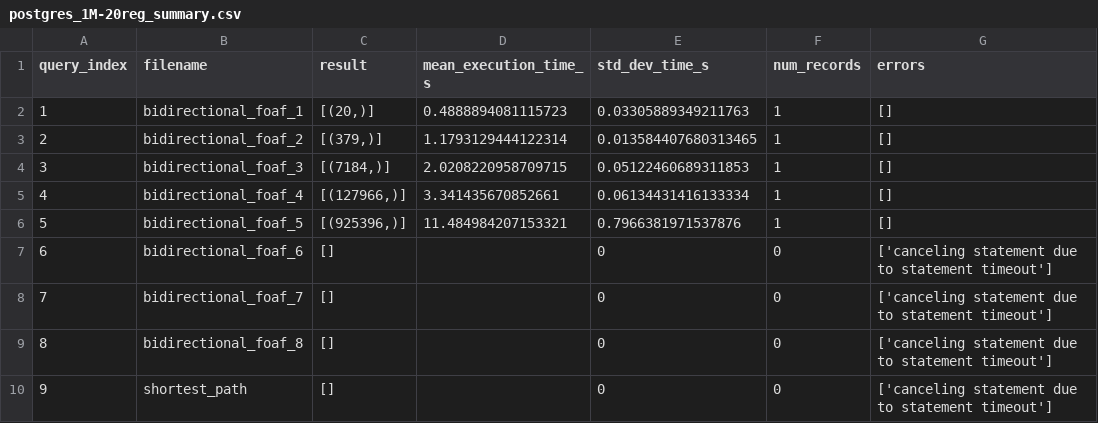
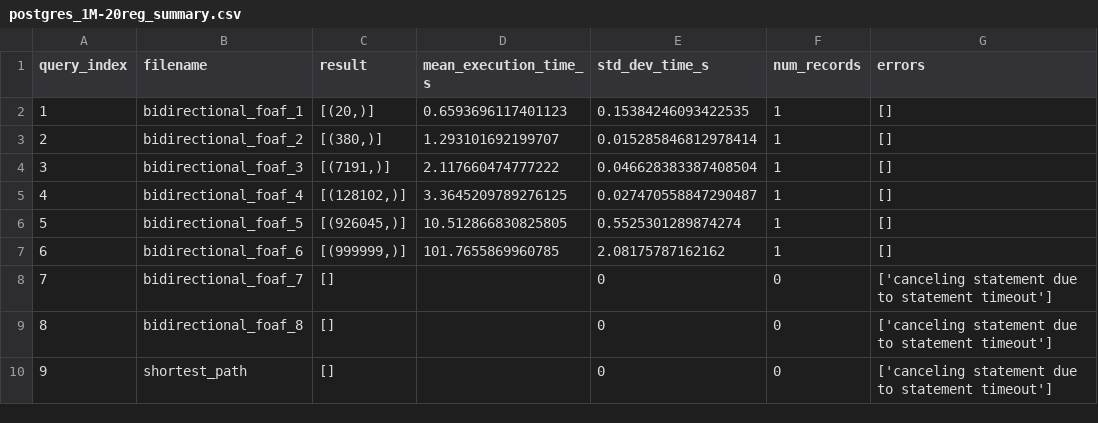
Before and after one commit to nussbaumer-dominik/bachelor_project, a CSV file: benchmark/postgres_results/postgres_1M-20reg_summary.csv, drawn as a sheet.

```diff
--- a/benchmark/postgres_results/postgres_1M-20reg_summary.csv
+++ b/benchmark/postgres_results/postgres_1M-20reg_summary.csv
@@ -1,8 +1,8 @@
 query_index,filename,result,mean_execution_time_s,std_dev_time_s,num_records,errors
-1,bidirectional_foaf_1,"[(20,)]",0.4888894081115723,0.03305889349211763,1,[]
-2,bidirectional_foaf_2,"[(379,)]",1.1793129444122314,0.013584407680313465,1,[]
-3,bidirectional_foaf_3,"[(7184,)]",2.0208220958709715,0.05122460689311853,1,[]
-4,bidirectional_foaf_4,"[(127966,)]",3.341435670852661,0.06134431416133334,1,[]
-5,bidirectional_foaf_5,"[(925396,)]",11.484984207153321,0.7966381971537876,1,[]
-6,bidirectional_foaf_6,[],,0,0,['canceling statement due to statement timeout']
+1,bidirectional_foaf_1,"[(20,)]",0.6593696117401123,0.15384246093422535,1,[]
+2,bidirectional_foaf_2,"[(380,)]",1.293101692199707,0.015285846812978414,1,[]
+3,bidirectional_foaf_3,"[(7191,)]",2.117660474777222,0.046628383387408504,1,[]
+4,bidirectional_foaf_4,"[(128102,)]",3.3645209789276125,0.027470558847290487,1,[]
+5,bidirectional_foaf_5,"[(926045,)]",10.512866830825805,0.5525301289874274,1,[]
+6,bidirectional_foaf_6,"[(999999,)]",101.7655869960785,2.08175787162162,1,[]
 7,bidirectional_foaf_7,[],,0,0,['canceling statement due to statement timeout']
```
Also changed, not shown: benchmark/postgres_results/postgres_100K-50reg_summary.csv, benchmark/postgres_results/postgres_1M-10reg_summary.csv, 18 other files.
